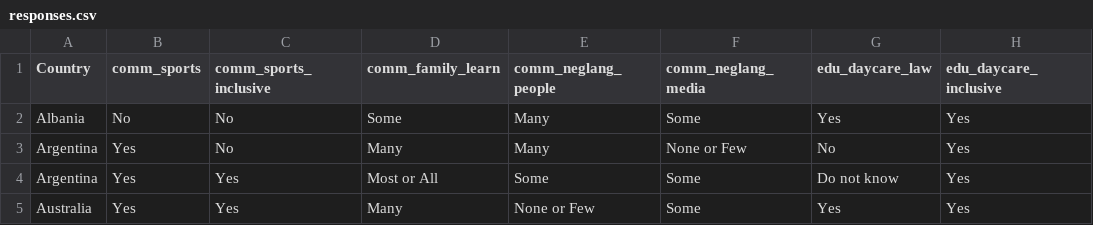
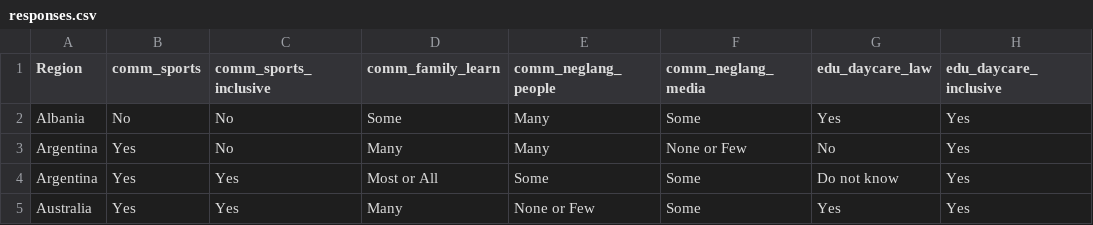
Before and after one commit to dkats/DS-4S, a CSV file: data/responses.csv, drawn as a sheet; only a part is shown; the diff names each change by its address in the sheet, - before the commit and + after, or states it on an @@ line.

```diff
--- a/data/responses.csv
+++ b/data/responses.csv
-A1: Country
+A1: Region
```
Also changed, not shown: data/inclusion.csv, data/scores.csv, 39 other files.
